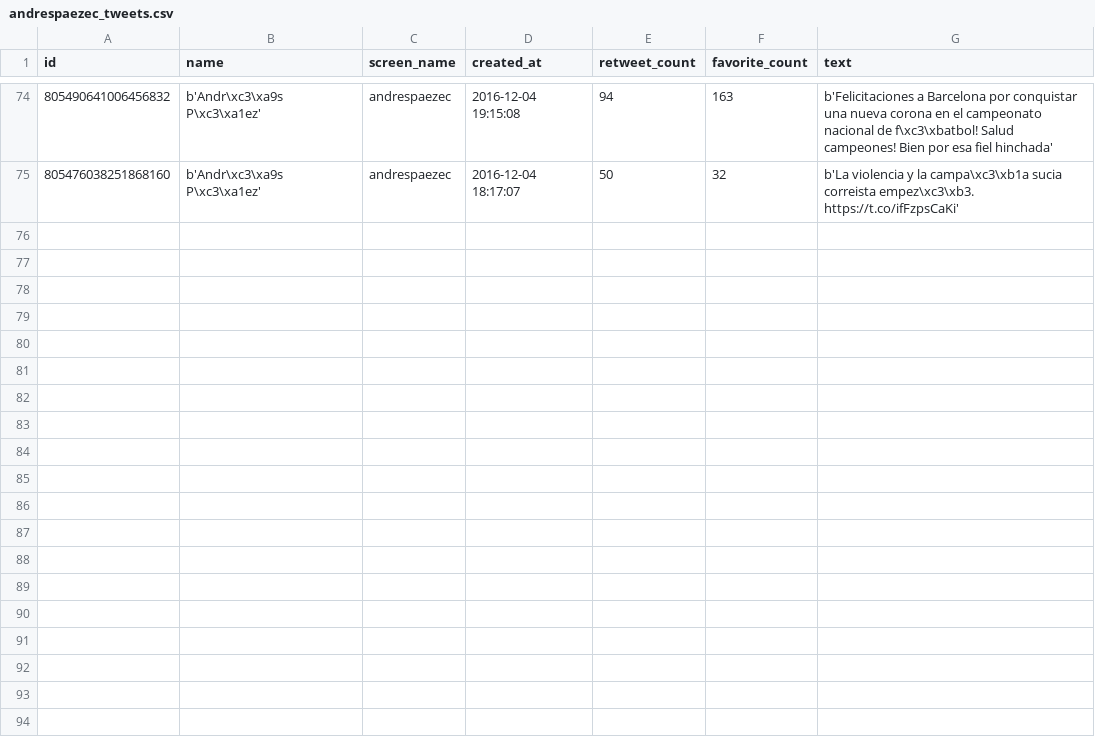
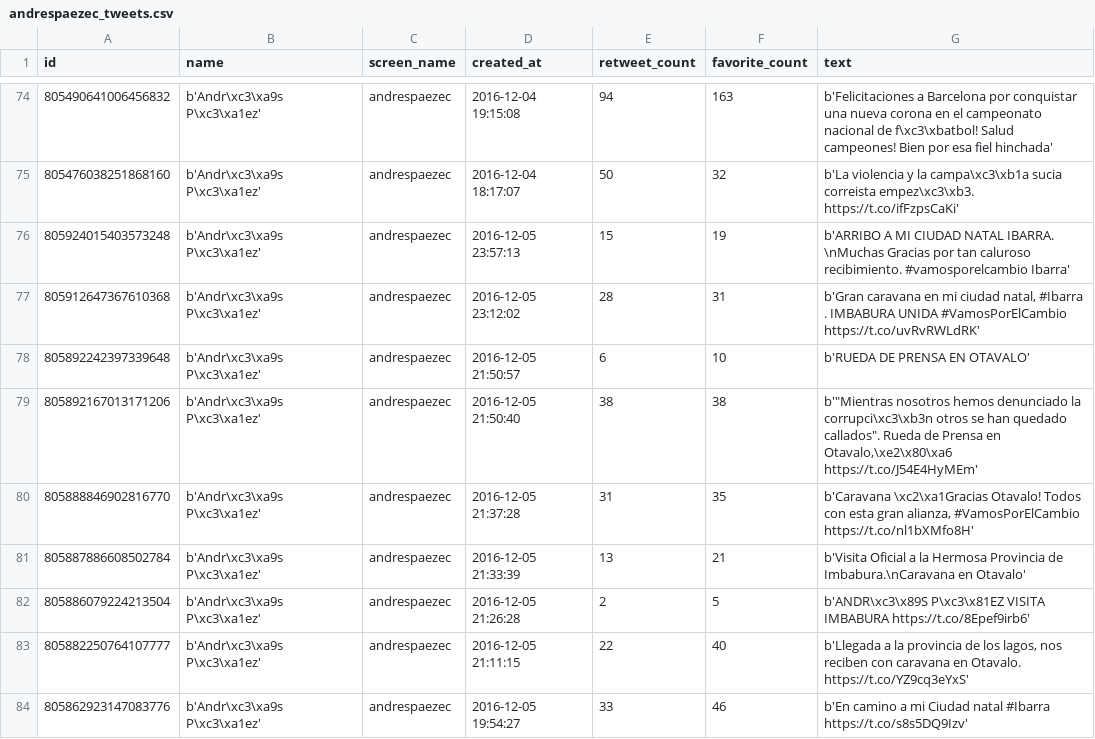
Before and after one commit to luisteran79/Twitter, a CSV file: andrespaezec_tweets.csv, drawn as a sheet; only a part is shown, gaps mark what is left out; the diff names each change by its address in the sheet, - before the commit and + after, or states it on an @@ line.

```diff
--- a/andrespaezec_tweets.csv
+++ b/andrespaezec_tweets.csv
+row 76: 805924015403573248 | b'Andr\xc3\xa9s P\xc3\xa1ez' | andrespaezec | 2016-12-05 23:57:13 | 15 | 19 | b'ARRIBO A MI CIUDAD NATAL IBARRA. \nMuchas Gracias por tan caluroso recibimiento. #vamosporelcambio Ibarra'
+row 77: 805912647367610368 | b'Andr\xc3\xa9s P\xc3\xa1ez' | andrespaezec | 2016-12-05 23:12:02 | 28 | 31 | b'Gran caravana en mi ciudad natal, #Ibarra . IMBABURA UNIDA #VamosPorElCambio https://t.co/uvRvRWLdRK'
+row 78: 805892242397339648 | b'Andr\xc3\xa9s P\xc3\xa1ez' | andrespaezec | 2016-12-05 21:50:57 | 6 | 10 | b'RUEDA DE PRENSA EN OTAVALO'
+row 79: 805892167013171206 | b'Andr\xc3\xa9s P\xc3\xa1ez' | andrespaezec | 2016-12-05 21:50:40 | 38 | 38 | b'"Mientras nosotros hemos denunciado la corrupci\xc3\xb3n otros se han quedado callados". Rueda de Prensa en Otavalo,\xe2\x80\xa6 https://t.co/J54E4HyMEm'
+row 80: 805888846902816770 | b'Andr\xc3\xa9s P\xc3\xa1ez' | andrespaezec | 2016-12-05 21:37:28 | 31 | 35 | b'Caravana \xc2\xa1Gracias Otavalo! Todos con esta gran alianza, #VamosPorElCambio https://t.co/nl1bXMfo8H'
+row 81: 805887886608502784 | b'Andr\xc3\xa9s P\xc3\xa1ez' | andrespaezec | 2016-12-05 21:33:39 | 13 | 21 | b'Visita Oficial a la Hermosa Provincia de Imbabura.\nCaravana en Otavalo'
+row 82: 805886079224213504 | b'Andr\xc3\xa9s P\xc3\xa1ez' | andrespaezec | 2016-12-05 21:26:28 | 2 | 5 | b'ANDR\xc3\x89S P\xc3\x81EZ VISITA IMBABURA https://t.co/8Epef9irb6'
+row 83: 805882250764107777 | b'Andr\xc3\xa9s P\xc3\xa1ez' | andrespaezec | 2016-12-05 21:11:15 | 22 | 40 | b'Llegada a la provincia de los lagos, nos reciben con caravana en Otavalo. https://t.co/YZ9cq3eYxS'
+row 84: 805862923147083776 | b'Andr\xc3\xa9s P\xc3\xa1ez' | andrespaezec | 2016-12-05 19:54:27 | 33 | 46 | b'En camino a mi Ciudad natal #Ibarra https://t.co/s8s5DQ9Izv'
```
Also changed, not shown: CynthiaViteri6_tweets.csv, IvanEspinelM_tweets.csv, 11 other files.
